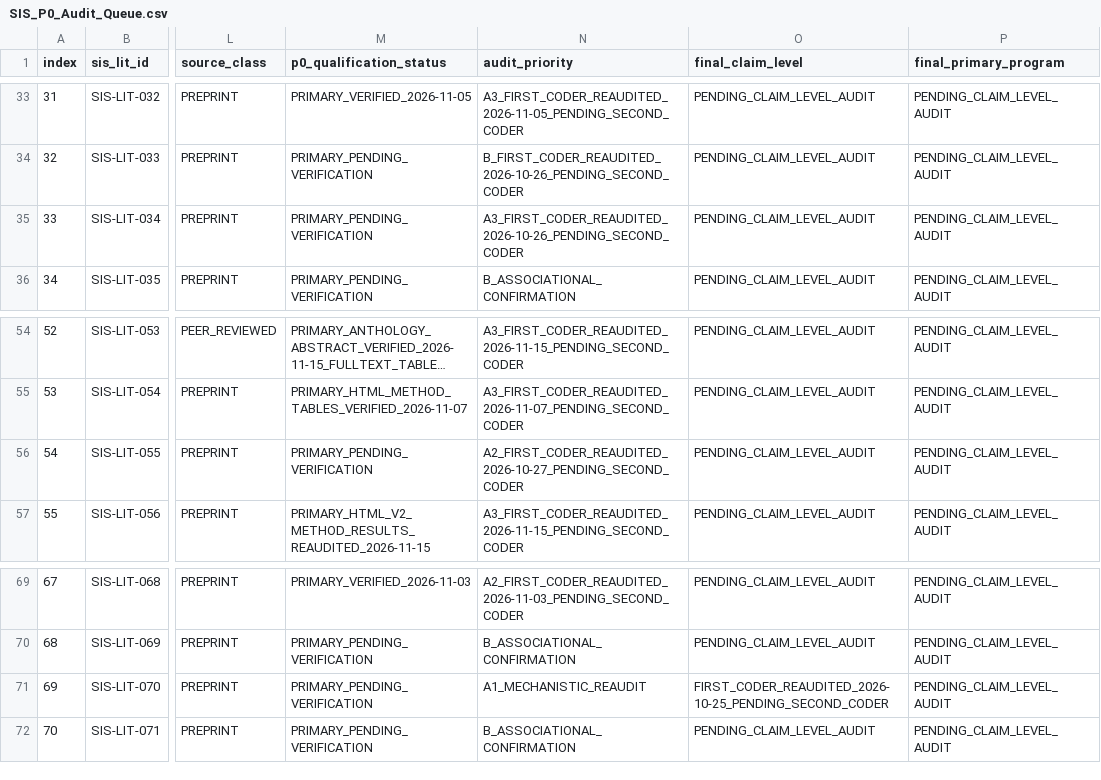
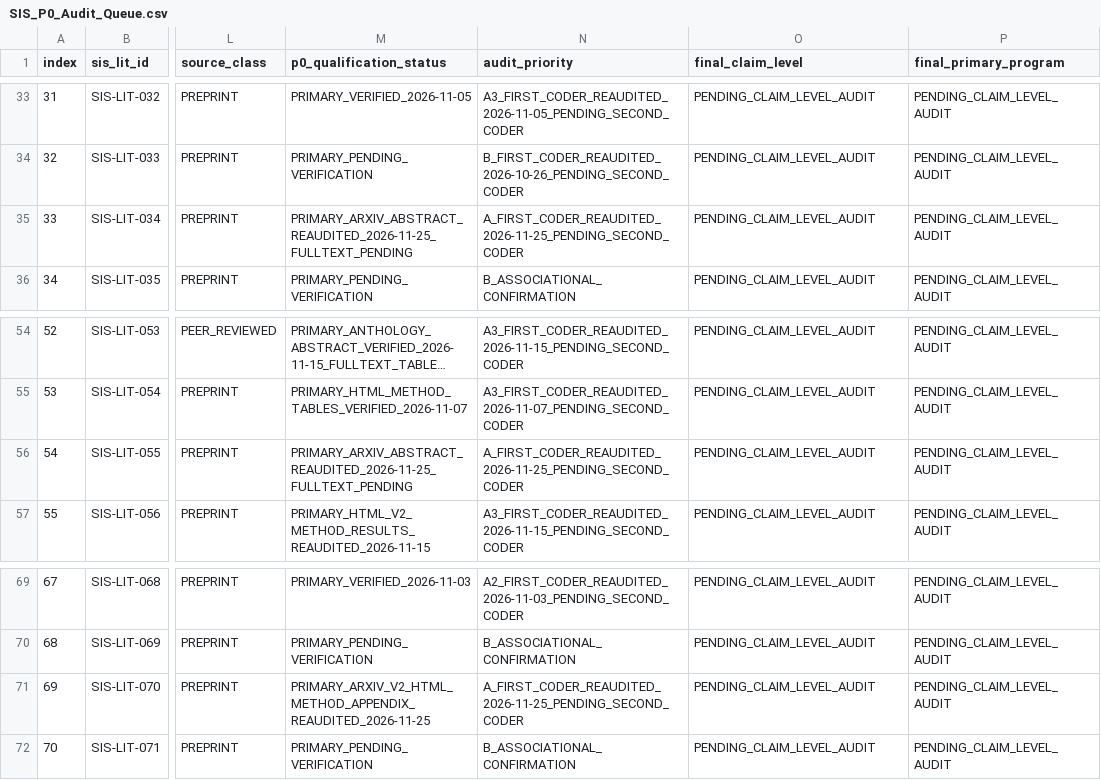
Before and after one commit to gitzhangcd/SIS-Main, a CSV file: literature/evidence-map/SIS_P0_Audit_Queue.csv, drawn as a sheet; only a part is shown, gaps mark what is left out; long unchanged cells end in …; the diff names each change by its address in the sheet, - before the commit and + after, or states it on an @@ line.

Commit message:
literature: SIS 2026-11-25 monitoring, risk calibration and P0 claim re-audits

```diff
--- a/literature/evidence-map/SIS_P0_Audit_Queue.csv
+++ b/literature/evidence-map/SIS_P0_Audit_Queue.csv
-M35 (p0_qualification_status): PRIMARY_PENDING_VERIFICATION
+M35 (p0_qualification_status): PRIMARY_ARXIV_ABSTRACT_REAUDITED_2026-11-25_FULLTEXT_PENDING
-N35 (audit_priority): A3_FIRST_CODER_REAUDITED_2026-10-26_PENDING_SECOND_CODER
+N35 (audit_priority): A_FIRST_CODER_REAUDITED_2026-11-25_PENDING_SECOND_CODER
-M56 (p0_qualification_status): PRIMARY_PENDING_VERIFICATION
+M56 (p0_qualification_status): PRIMARY_ARXIV_ABSTRACT_REAUDITED_2026-11-25_FULLTEXT_PENDING
-N56 (audit_priority): A2_FIRST_CODER_REAUDITED_2026-10-27_PENDING_SECOND_CODER
+N56 (audit_priority): A_FIRST_CODER_REAUDITED_2026-11-25_PENDING_SECOND_CODER
-M71 (p0_qualification_status): PRIMARY_PENDING_VERIFICATION
+M71 (p0_qualification_status): PRIMARY_ARXIV_V2_HTML_METHOD_APPENDIX_REAUDITED_2026-11-25
-N71 (audit_priority): A1_MECHANISTIC_REAUDIT
+N71 (audit_priority): A_FIRST_CODER_REAUDITED_2026-11-25_PENDING_SECOND_CODER
-O71 (final_claim_level): FIRST_CODER_REAUDITED_2026-10-25_PENDING_SECOND_CODER
+O71 (final_claim_level): PENDING_CLAIM_LEVEL_AUDIT
```
Also changed, not shown: 3 other files.
